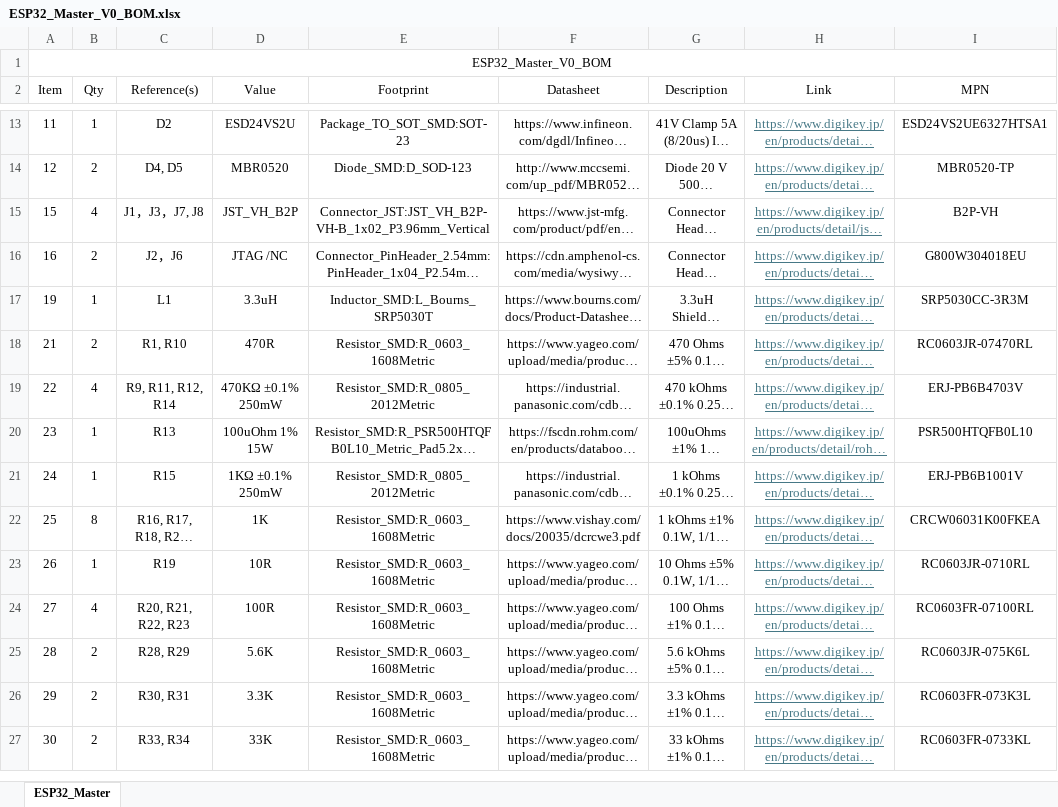
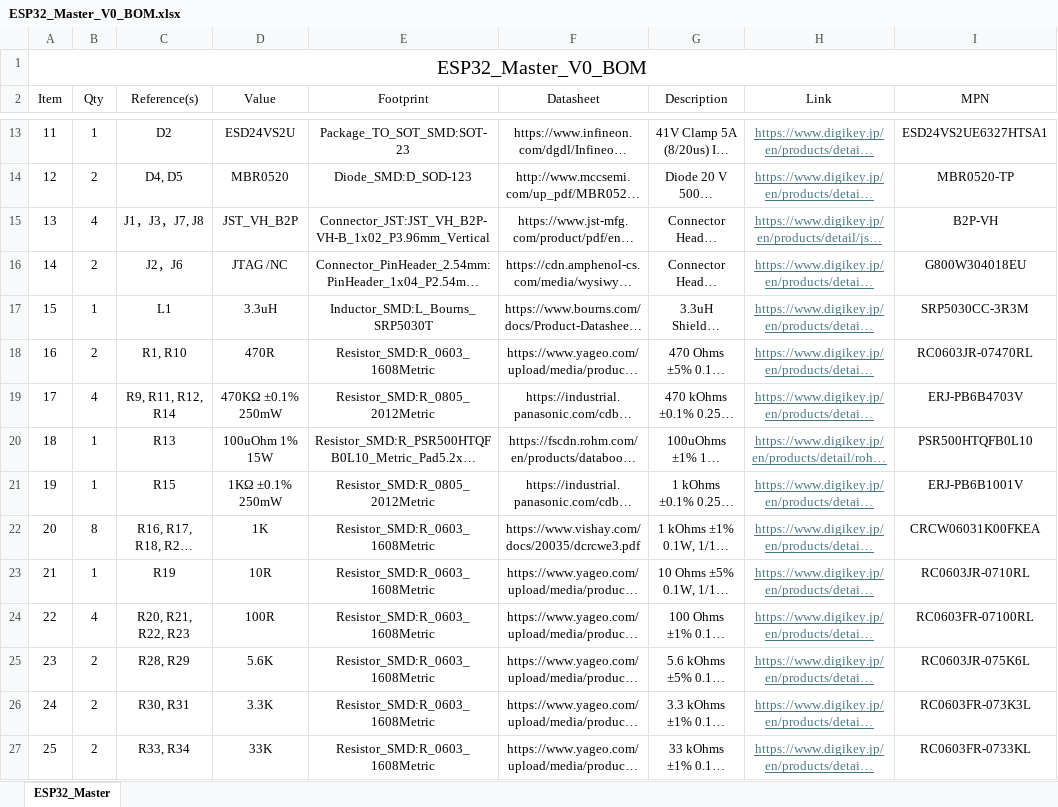
Before and after one commit to tetra-aero/LTC6811_ESP32, an Excel workbook: Master/ESP32_Master/ESP32_Master_V0_BOM.xlsx, sheet ESP32_Master, drawn as a sheet; only a part is shown, gaps mark what is left out; long unchanged cells end in …; values as stored, in another font and other column widths than the file's, no borders; the diff covers the shown part only; the diff names each change by its address in the sheet, - before the commit and + after, or states it on an @@ line.

Commit message:
Add files via upload

```diff
--- a/Master/ESP32_Master/ESP32_Master_V0_BOM.xlsx (sheet ESP32_Master)
+++ b/Master/ESP32_Master/ESP32_Master_V0_BOM.xlsx (sheet ESP32_Master)
@@ A1 text size: larger @@
-A15 (Item): 15
+A15 (Item): 13
-A16 (Item): 16
+A16 (Item): 14
-A17 (Item): 19
+A17 (Item): 15
-A18 (Item): 21
+A18 (Item): 16
-A19 (Item): 22
+A19 (Item): 17
-A20 (Item): 23
+A20 (Item): 18
-A21 (Item): 24
+A21 (Item): 19
-A22 (Item): 25
+A22 (Item): 20
-A23 (Item): 26
+A23 (Item): 21
-A24 (Item): 27
+A24 (Item): 22
-A25 (Item): 28
+A25 (Item): 23
-A26 (Item): 29
+A26 (Item): 24
-A27 (Item): 30
+A27 (Item): 25
```
Also changed, not shown: 19 edited cells elsewhere in this sheet.
